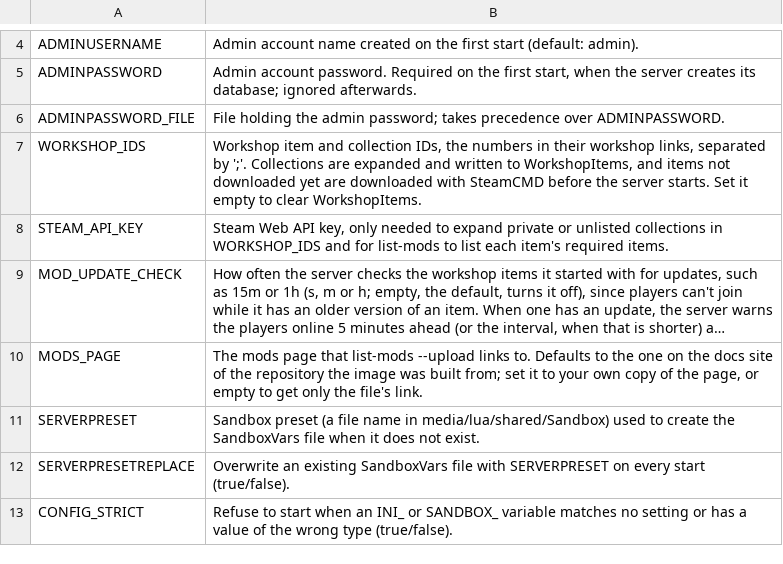
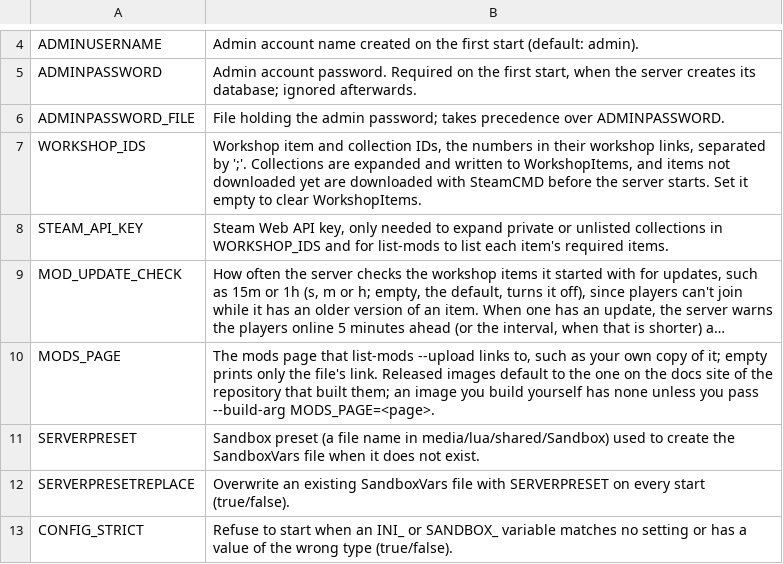
Before and after one commit to Gameserver-Images/Project-Zomboid, a TSV file: scripts/vars.tsv, drawn as a sheet; only a part is shown, gaps mark what is left out; long unchanged cells end in …; the diff names each change by its address in the sheet, - before the commit and + after, or states it on an @@ line.

Commit message:
fix: name the image's repository in list-mods' User-Agent again
The release workflow passes the repository as IMAGE_SOURCE, which also
sets the source label; list-mods sends it in its User-Agent, and only an
image built without it sends the bare tool name. The build step checks
that the image carries MODS_PAGE and IMAGE_SOURCE, the site build fails
when a page has no image name to fill in, and list-mods --help only
promises a mods page link when MODS_PAGE is set.

```diff
--- a/scripts/vars.tsv
+++ b/scripts/vars.tsv
-B10: …--upload links to. Defaults to the one on the docs site of the repository the image was built from; set it to your own copy of the page, or empty to get only the file's link.
+B10: …--upload links to, such as your own copy of it; empty prints only the file's link. Released images default to the one on the docs site of the repository that built them; an image you build yourself has none unless you pass --build-arg MODS_PAGE=<page>.
```
Also changed, not shown: 5 other files.
